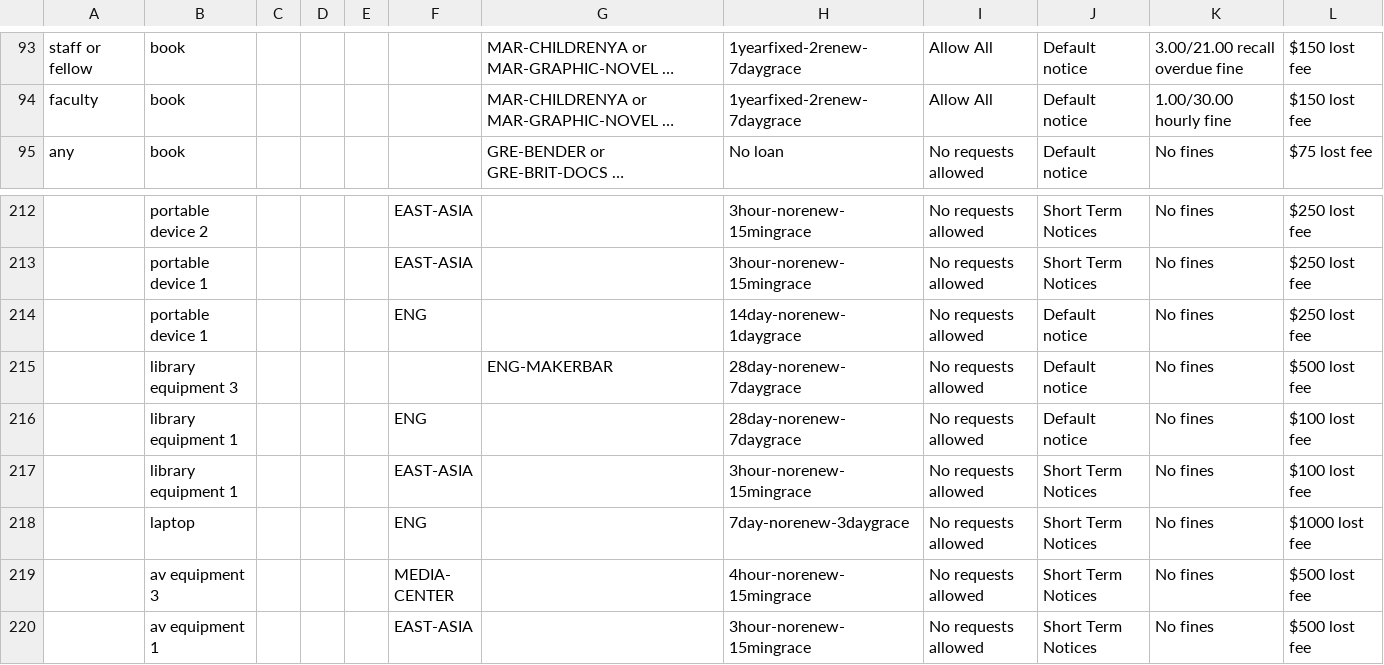
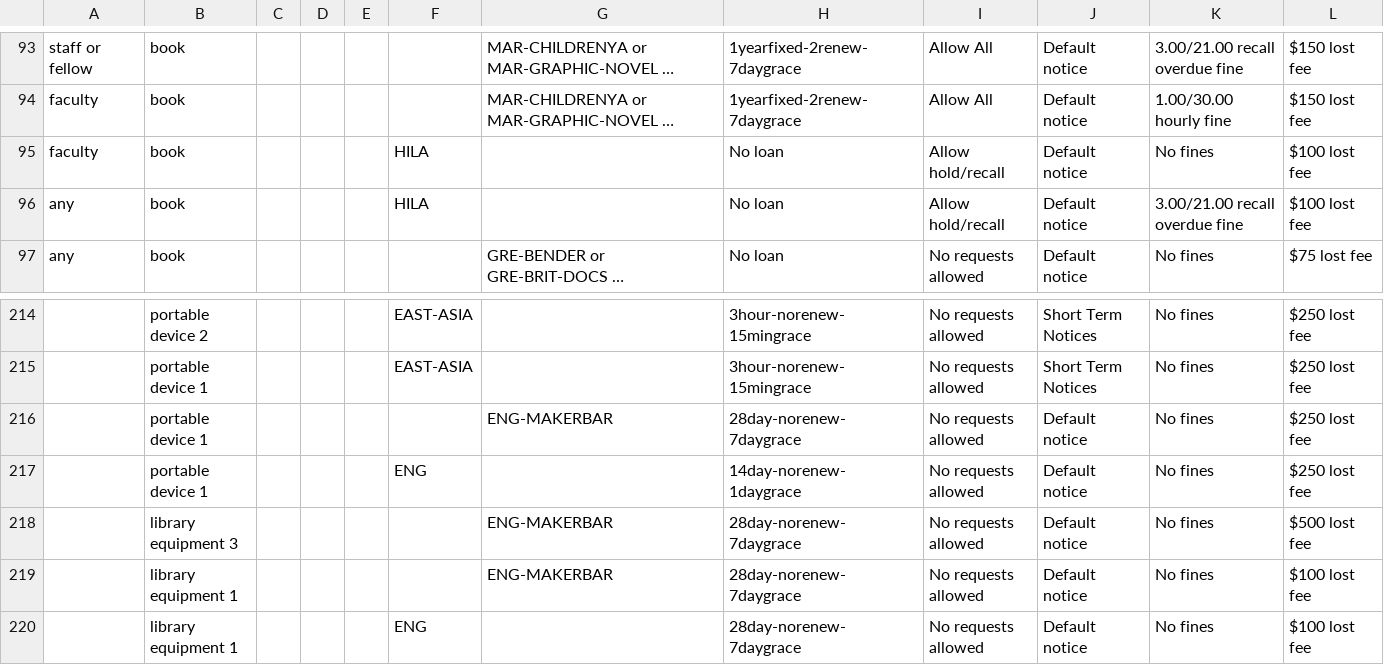
Before and after one commit to sul-dlss/sul-requests, a CSV file: config/folio/circulation_rules.csv, drawn as a sheet; only a part is shown, gaps mark what is left out; the shorter side is filled out with more unchanged rows; long unchanged cells end in …; the diff names each change by its address in the sheet, - before the commit and + after, or states it on an @@ line.

Commit message:
Update FOLIO types

```diff
--- a/config/folio/circulation_rules.csv
+++ b/config/folio/circulation_rules.csv
+row 95: faculty | book |  |  |  | HILA |  | No loan | Allow hold/recall | Default notice | No fines | $100 lost fee
+row 96: any | book |  |  |  | HILA |  | No loan | Allow hold/recall | Default notice | 3.00/21.00 recall overdue fine | $100 lost fee
+row 216:  | portable device 1 |  |  |  |  | ENG-MAKERBAR | 28day-norenew-7daygrace | No requests allowed | Default notice | No fines | $250 lost fee
+row 219:  | library equipment 1 |  |  |  |  | ENG-MAKERBAR | 28day-norenew-7daygrace | No requests allowed | Default notice | No fines | $100 lost fee
```
Also changed, not shown: 3 other files.
